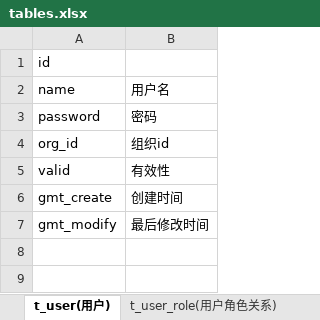
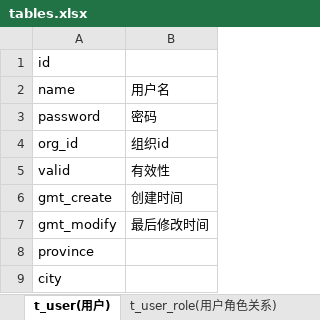
Before and after one commit to jiangwayne/SuperCounter, an Excel workbook: db/tables.xlsx, sheet t_user(用户), drawn as a sheet; values as stored, in another font and other column widths than the file's, no borders; the diff names each change by its address in the sheet, - before the commit and + after, or states it on an @@ line.

```diff
--- a/db/tables.xlsx (sheet t_user(用户))
+++ b/db/tables.xlsx (sheet t_user(用户))
+row 8: province
+row 9: city
```
Also changed, not shown: sheet t_organization(组织), hidden cells, 21 other files.
